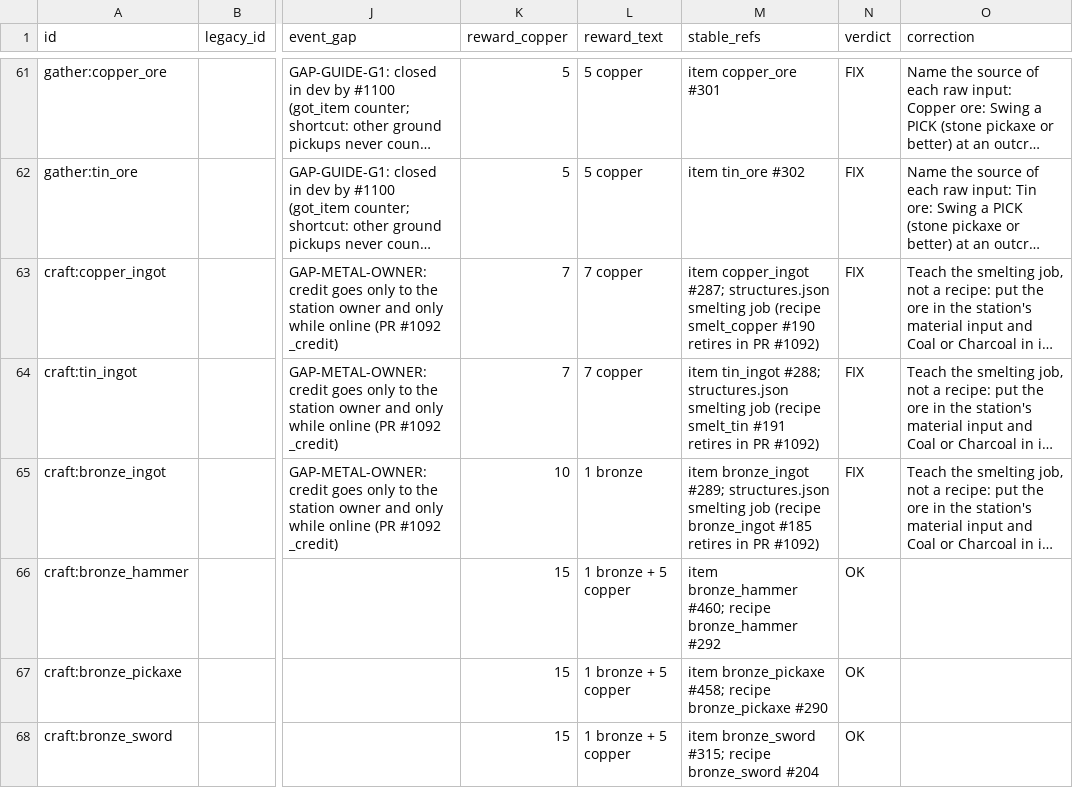
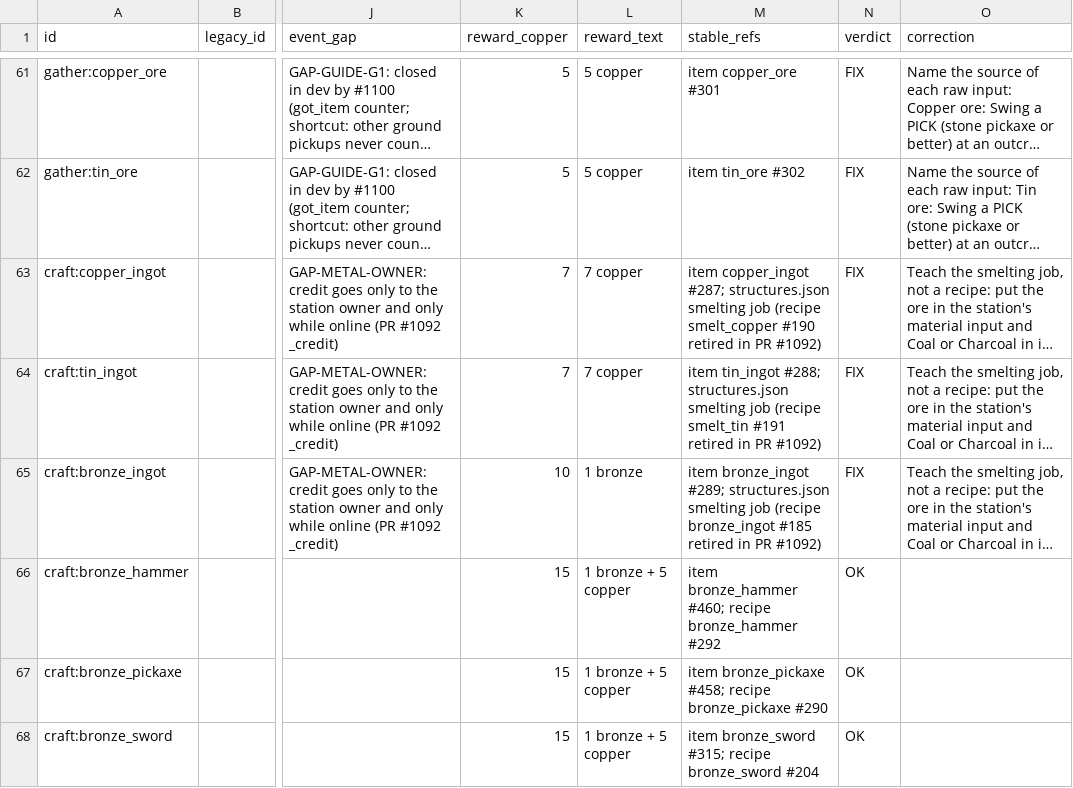
Before and after one commit to DSul3791/DynastyALWL, a CSV file: docs/design/PLAYER_GOALS_CATALOG_CORRECTED.csv, drawn as a sheet; only a part is shown, gaps mark what is left out; long unchanged cells end in …; the diff covers the shown part only; the diff names each change by its address in the sheet, - before the commit and + after, or states it on an @@ line.

```diff
--- a/docs/design/PLAYER_GOALS_CATALOG_CORRECTED.csv
+++ b/docs/design/PLAYER_GOALS_CATALOG_CORRECTED.csv
-M63 (stable_refs): …smelt_copper #190 retires in PR…
+M63 (stable_refs): …smelt_copper #190 retired in PR…
-M64 (stable_refs): …smelt_tin #191 retires in PR…
+M64 (stable_refs): …smelt_tin #191 retired in PR…
-M65 (stable_refs): …bronze_ingot #185 retires in PR…
+M65 (stable_refs): …bronze_ingot #185 retired in PR…
```
Also changed, not shown: 4 edited cells elsewhere in this file, 2 other files.
